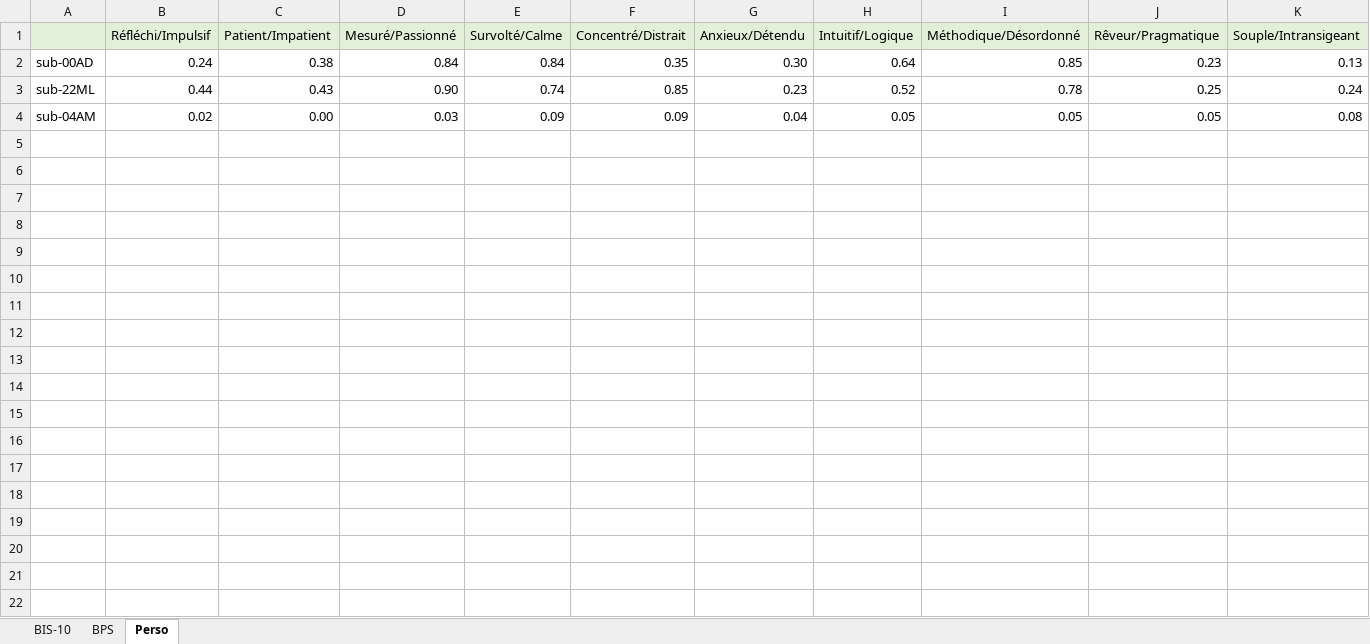
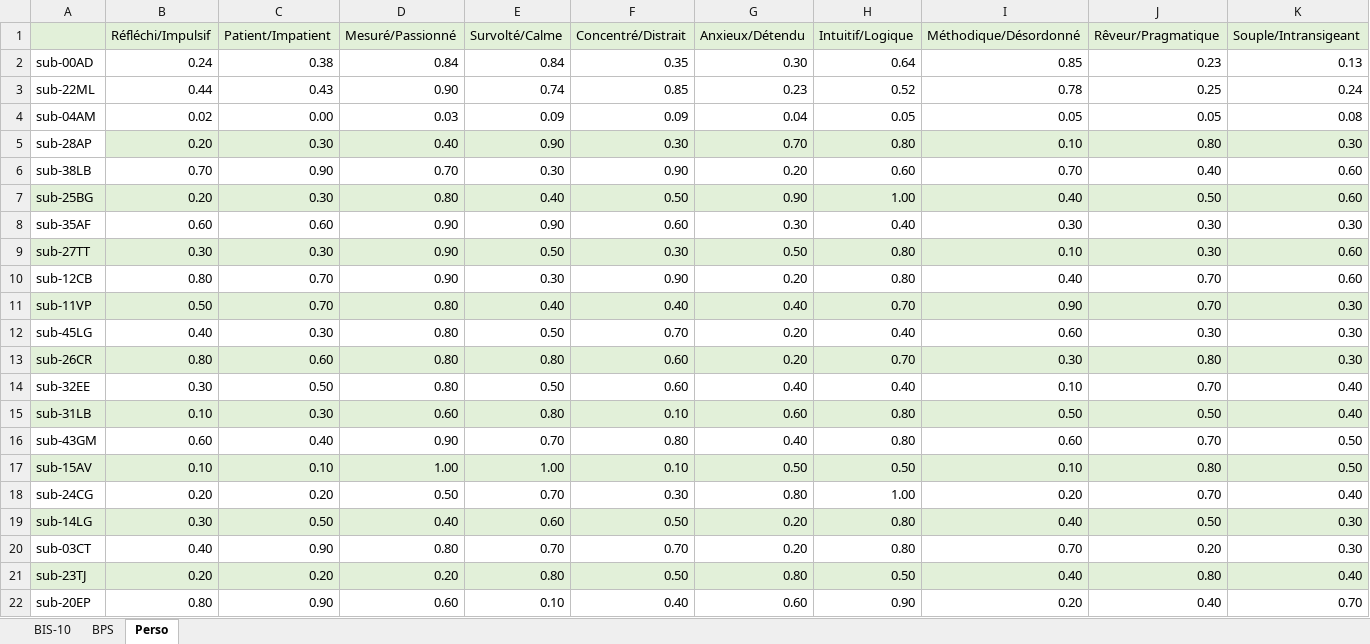
Before and after one commit to ArtyDy/psych, an Excel workbook: scales.xlsx, sheet Perso, drawn as a sheet; only a part is shown; values as stored, in another font and other column widths than the file's, no borders; rows hold the shown columns only; the diff names each change by its address in the sheet, - before the commit and + after, or states it on an @@ line.

```diff
--- a/scales.xlsx (sheet Perso)
+++ b/scales.xlsx (sheet Perso)
+row 5: sub-28AP | 0.20 | 0.30 | 0.40 | 0.90 | 0.30 | 0.70 | 0.80 | 0.10 | 0.80 | 0.30
+row 6: sub-38LB | 0.70 | 0.90 | 0.70 | 0.30 | 0.90 | 0.20 | 0.60 | 0.70 | 0.40 | 0.60
+row 7: sub-25BG | 0.20 | 0.30 | 0.80 | 0.40 | 0.50 | 0.90 | 1.00 | 0.40 | 0.50 | 0.60
+row 8: sub-35AF | 0.60 | 0.60 | 0.90 | 0.90 | 0.60 | 0.30 | 0.40 | 0.30 | 0.30 | 0.30
+row 9: sub-27TT | 0.30 | 0.30 | 0.90 | 0.50 | 0.30 | 0.50 | 0.80 | 0.10 | 0.30 | 0.60
+row 10: sub-12CB | 0.80 | 0.70 | 0.90 | 0.30 | 0.90 | 0.20 | 0.80 | 0.40 | 0.70 | 0.60
+row 11: sub-11VP | 0.50 | 0.70 | 0.80 | 0.40 | 0.40 | 0.40 | 0.70 | 0.90 | 0.70 | 0.30
+row 12: sub-45LG | 0.40 | 0.30 | 0.80 | 0.50 | 0.70 | 0.20 | 0.40 | 0.60 | 0.30 | 0.30
+row 13: sub-26CR | 0.80 | 0.60 | 0.80 | 0.80 | 0.60 | 0.20 | 0.70 | 0.30 | 0.80 | 0.30
+row 14: sub-32EE | 0.30 | 0.50 | 0.80 | 0.50 | 0.60 | 0.40 | 0.40 | 0.10 | 0.70 | 0.40
+row 15: sub-31LB | 0.10 | 0.30 | 0.60 | 0.80 | 0.10 | 0.60 | 0.80 | 0.50 | 0.50 | 0.40
+row 16: sub-43GM | 0.60 | 0.40 | 0.90 | 0.70 | 0.80 | 0.40 | 0.80 | 0.60 | 0.70 | 0.50
+row 17: sub-15AV | 0.10 | 0.10 | 1.00 | 1.00 | 0.10 | 0.50 | 0.50 | 0.10 | 0.80 | 0.50
+row 18: sub-24CG | 0.20 | 0.20 | 0.50 | 0.70 | 0.30 | 0.80 | 1.00 | 0.20 | 0.70 | 0.40
+row 19: sub-14LG | 0.30 | 0.50 | 0.40 | 0.60 | 0.50 | 0.20 | 0.80 | 0.40 | 0.50 | 0.30
+row 20: sub-03CT | 0.40 | 0.90 | 0.80 | 0.70 | 0.70 | 0.20 | 0.80 | 0.70 | 0.20 | 0.30
+row 21: sub-23TJ | 0.20 | 0.20 | 0.20 | 0.80 | 0.50 | 0.80 | 0.50 | 0.40 | 0.80 | 0.40
+row 22: sub-20EP | 0.80 | 0.90 | 0.60 | 0.10 | 0.40 | 0.60 | 0.90 | 0.20 | 0.40 | 0.70
```
Also changed, not shown: sheet BIS-10, sheet BPS, Questionnaires de personnalité0303 .xlsx.
